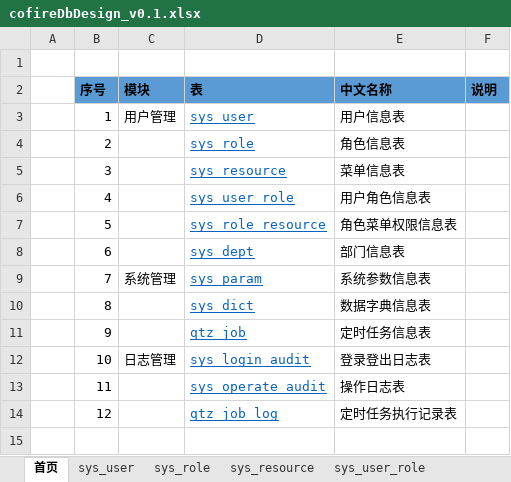
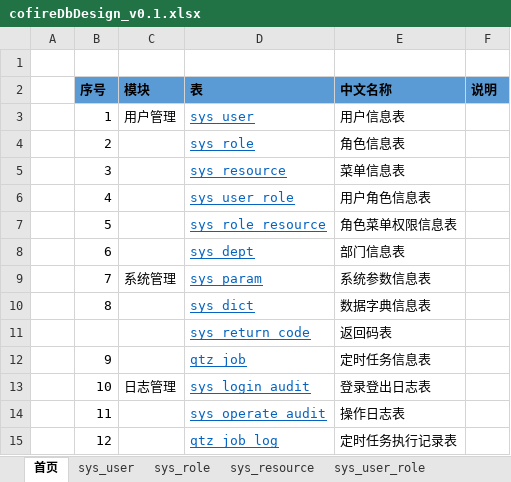
Before and after one commit to cofire/cofire, an Excel workbook: 详细设计/DB DESIGN/cofire/cofireDbDesign_v0.1.xlsx, sheet 首页, drawn as a sheet; values as stored, in another font and other column widths than the file's, no borders; the diff names each change by its address in the sheet, - before the commit and + after, or states it on an @@ line.

```diff
--- a/详细设计/DB DESIGN/cofire/cofireDbDesign_v0.1.xlsx (sheet 首页)
+++ b/详细设计/DB DESIGN/cofire/cofireDbDesign_v0.1.xlsx (sheet 首页)
+row 11:  |  |  | sys_return_code | 返回码表
```
Also changed, not shown: other sheet tabs, 17 other files.
